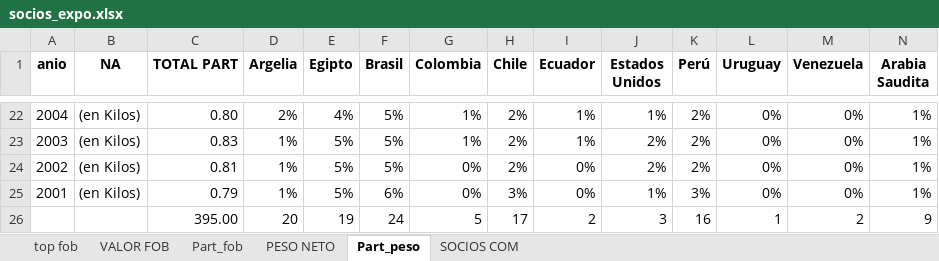
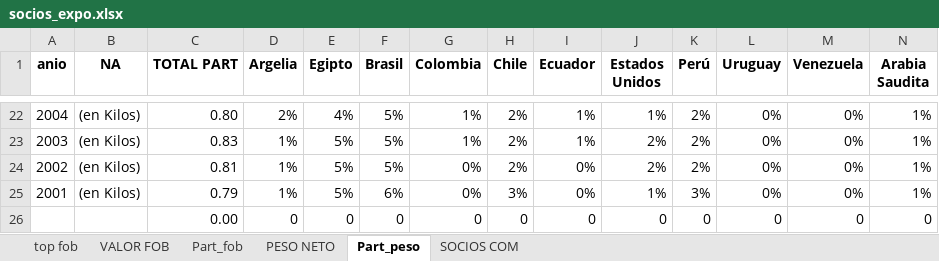
Before and after one commit to franlecam/Paper-ITCRM.SF, an Excel workbook: Archivos de trabajo/Datos/Construcción socios comerciales/socios_expo.xlsx, sheet Part_peso, drawn as a sheet; only a part is shown, gaps mark what is left out; values as stored, in another font and other column widths than the file's, no borders; conditional formats not drawn; removed rows and columns are numbered as before the commit, all else as after; rows hold the shown columns only; the diff names each change by its address in the sheet, - before the commit and + after, or states it on an @@ line.

```diff
--- a/Archivos de trabajo/Datos/Construcción socios comerciales/socios_expo.xlsx (sheet Part_peso)
+++ b/Archivos de trabajo/Datos/Construcción socios comerciales/socios_expo.xlsx (sheet Part_peso)
-row 26:  |  | 395.00 | 20 | 19 | 24 | 5 | 17 | 2 | 3 | 16 | 1 | 2 | 9
+row 26:  |  | 0.00 | 0 | 0 | 0 | 0 | 0 | 0 | 0 | 0 | 0 | 0 | 0
```
Also changed, not shown: sheet Part_fob, Archivos de trabajo/Datos/Construyendo ITCRM/dataset_limpio_IMF_CPI.xlsx, 1 other file.
